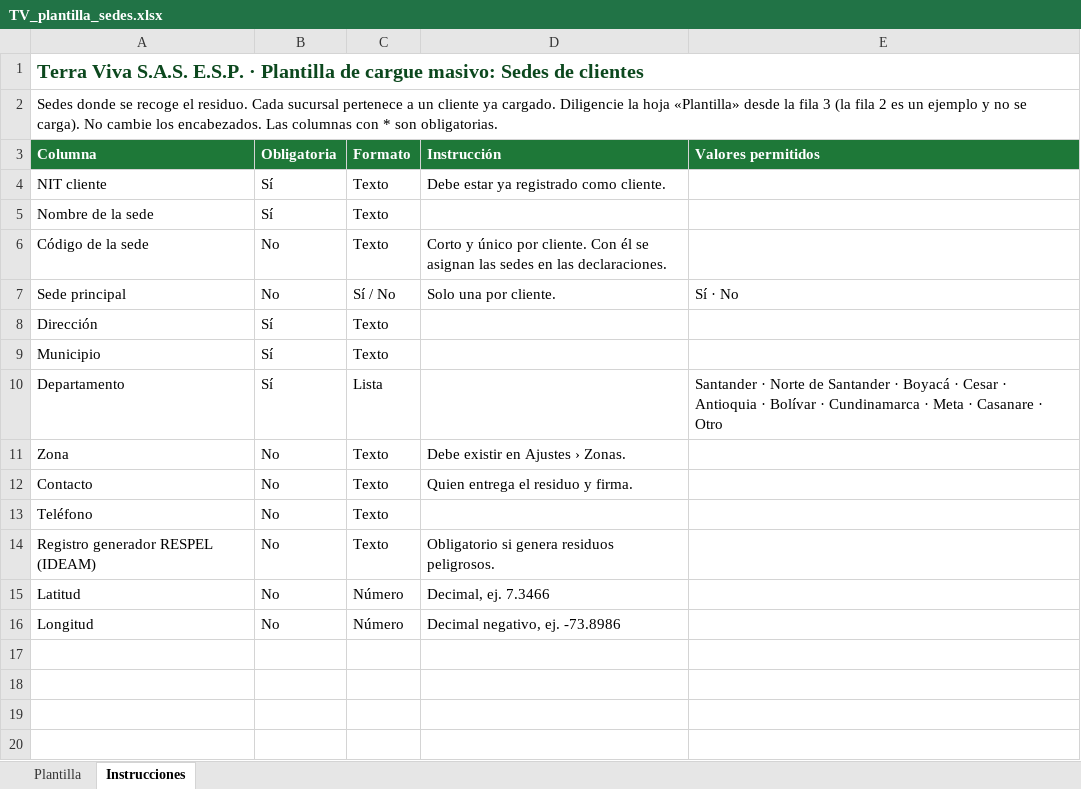
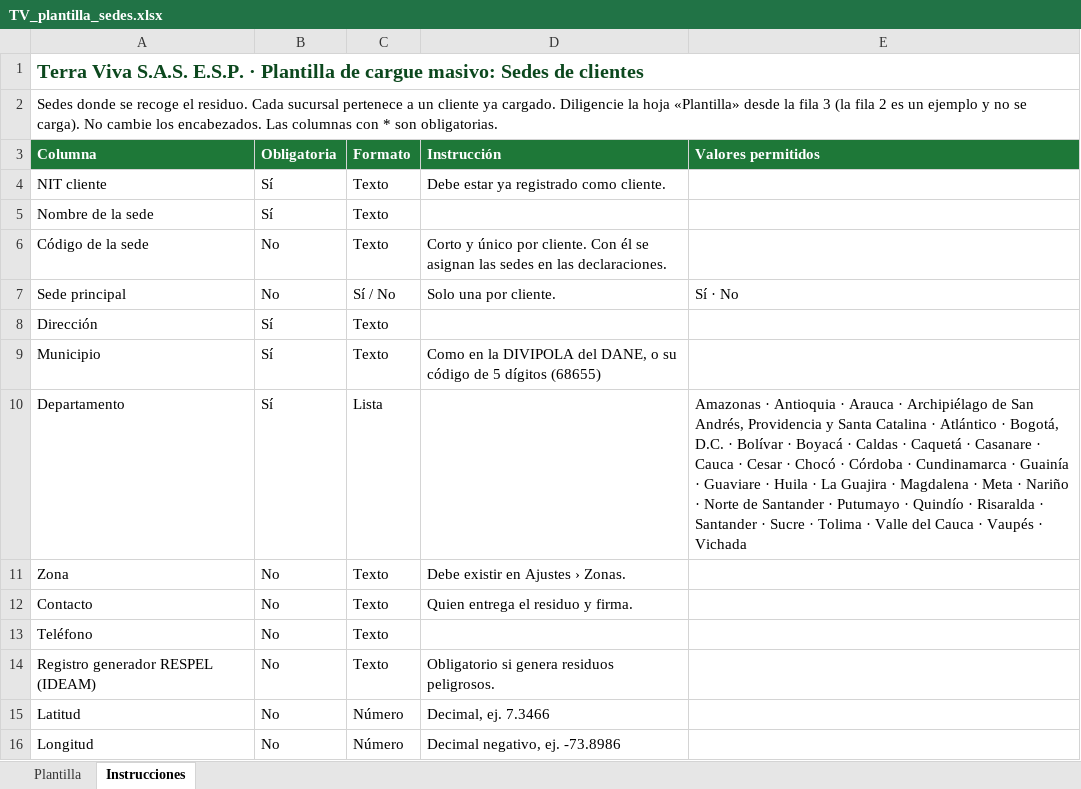
Before and after one commit to gerencia934/terry-app, an Excel workbook: docs/plantillas/TV_plantilla_sedes.xlsx, sheet Instrucciones, drawn as a sheet; values as stored, in another font and other column widths than the file's, no borders; the diff names each change by its address in the sheet, - before the commit and + after, or states it on an @@ line.

```diff
--- a/docs/plantillas/TV_plantilla_sedes.xlsx (sheet Instrucciones)
+++ b/docs/plantillas/TV_plantilla_sedes.xlsx (sheet Instrucciones)
-D9 (Instrucción): (empty)
+D9 (Instrucción): Como en la DIVIPOLA del DANE, o su código de 5 dígitos (68655)
-E10 (Valores permitidos): Santander · Norte de Santander · Boyacá · Cesar · Antioquia · Bolívar · Cundinamarca · Meta · Casanare · Otro
+E10 (Valores permitidos): Amazonas · Antioquia · Arauca · Archipiélago de San Andrés, Providencia y Santa Catalina · Atlántico · Bogotá, D.C. · Bolívar · Boyacá · Caldas · Caquetá · Casanare · Cauca · Cesar · Chocó · Córdoba · Cundinamarca · Guainía · Guaviare · Huila · La Guajira · Magdalena · Meta · Nariño · Norte de Santander · Putumayo · Quindío · Risaralda · Santander · Sucre · Tolima · Valle del Cauca · Vaupés · Vichada
```
Also changed, not shown: docs/plantillas/TV_plantilla_clientes.xlsx, docs/plantillas/TV_plantilla_declaraciones_residuos.xlsx, 46 other files.
